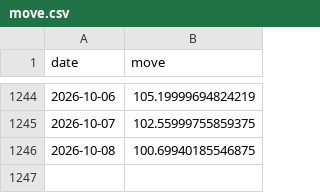
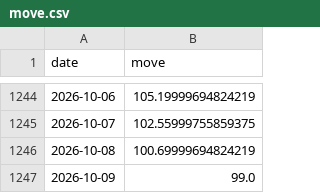
Before and after one commit to abhijitkikale/bharatpulse, a CSV file: data/move.csv, drawn as a sheet; only a part is shown, gaps mark what is left out.

```diff
--- a/data/move.csv
+++ b/data/move.csv
@@ -1245,2 +1245,3 @@ date,move
 2026-10-07,102.55999755859375
-2026-10-08,100.69940185546875
+2026-10-08,100.69999694824219
+2026-10-09,99.0
```
Also changed, not shown: data/fwd_pe.csv.
